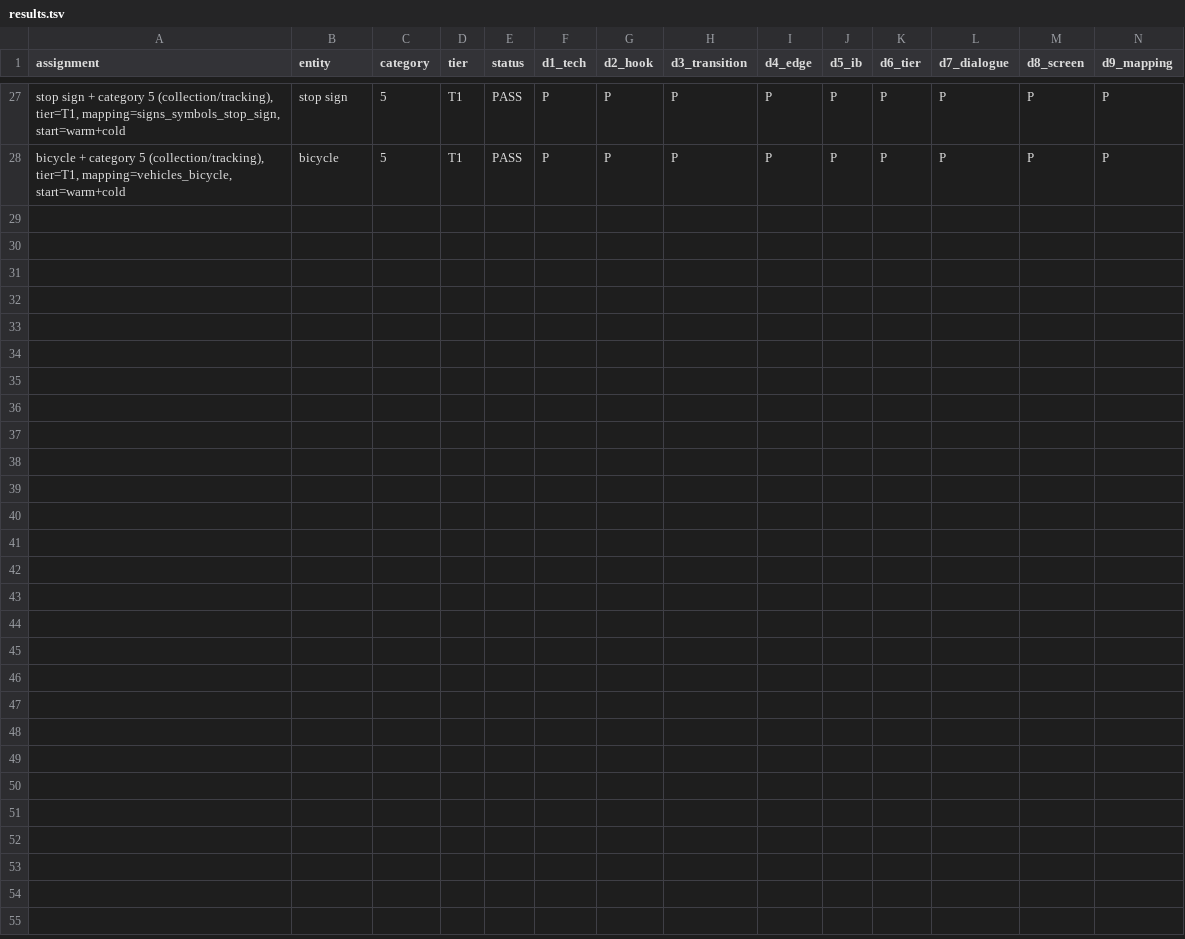
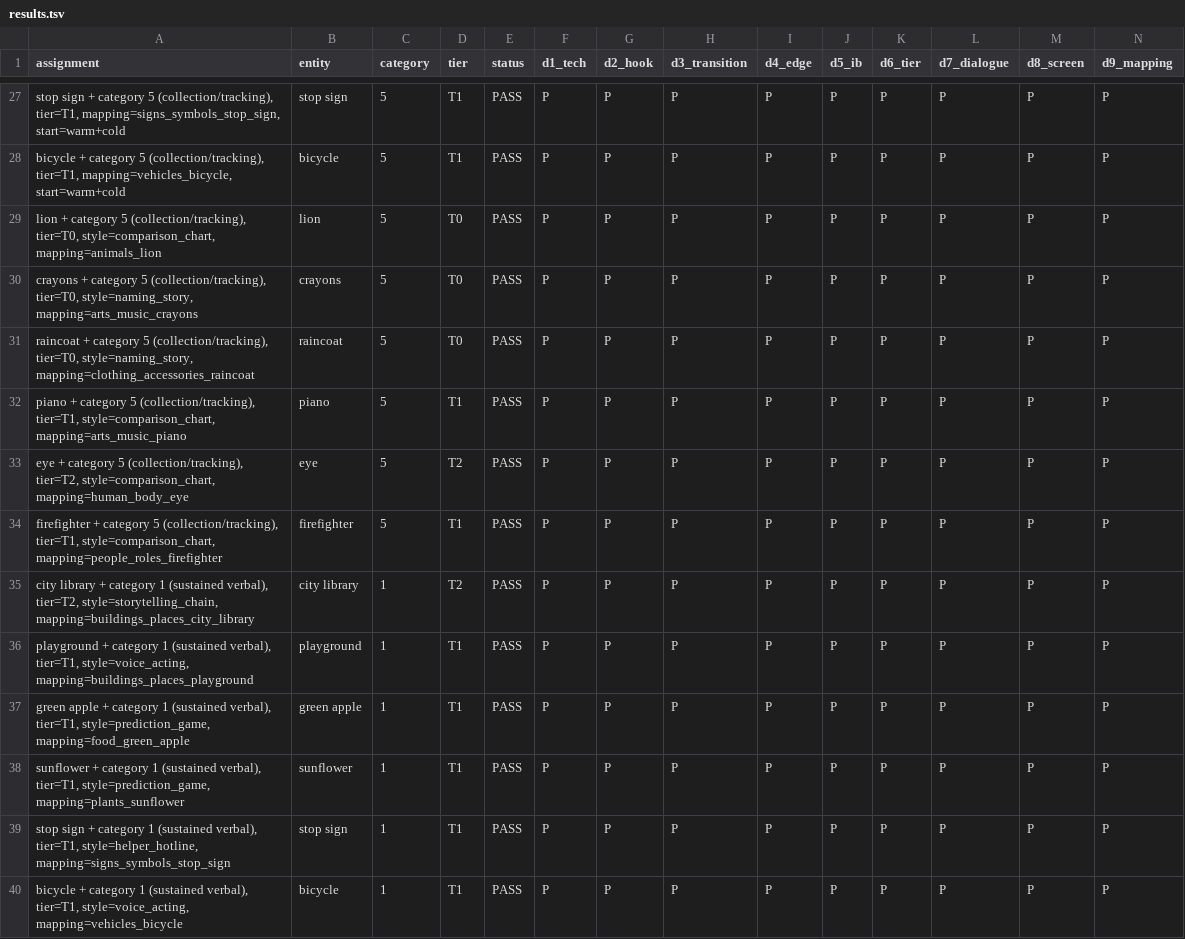
Before and after one commit to pharrellyhy/wonderlens-activity-autodesign, a TSV file: results.tsv, drawn as a sheet; only a part is shown, gaps mark what is left out; rows hold the shown columns only; the diff names each change by its address in the sheet, - before the commit and + after, or states it on an @@ line.

```diff
--- a/results.tsv
+++ b/results.tsv
+row 29: lion + category 5 (collection/tracking), tier=T0, style=comparison_chart, mapping=animals_lion | lion | 5 | T0 | PASS | P | P | P | P | P | P | P | P | P
+row 30: crayons + category 5 (collection/tracking), tier=T0, style=naming_story, mapping=arts_music_crayons | crayons | 5 | T0 | PASS | P | P | P | P | P | P | P | P | P
+row 31: raincoat + category 5 (collection/tracking), tier=T0, style=naming_story, mapping=clothing_accessories_raincoat | raincoat | 5 | T0 | PASS | P | P | P | P | P | P | P | P | P
+row 32: piano + category 5 (collection/tracking), tier=T1, style=comparison_chart, mapping=arts_music_piano | piano | 5 | T1 | PASS | P | P | P | P | P | P | P | P | P
+row 33: eye + category 5 (collection/tracking), tier=T2, style=comparison_chart, mapping=human_body_eye | eye | 5 | T2 | PASS | P | P | P | P | P | P | P | P | P
+row 34: firefighter + category 5 (collection/tracking), tier=T1, style=comparison_chart, mapping=people_roles_firefighter | firefighter | 5 | T1 | PASS | P | P | P | P | P | P | P | P | P
+row 35: city library + category 1 (sustained verbal), tier=T2, style=storytelling_chain, mapping=buildings_places_city_library | city library | 1 | T2 | PASS | P | P | P | P | P | P | P | P | P
+row 36: playground + category 1 (sustained verbal), tier=T1, style=voice_acting, mapping=buildings_places_playground | playground | 1 | T1 | PASS | P | P | P | P | P | P | P | P | P
+row 37: green apple + category 1 (sustained verbal), tier=T1, style=prediction_game, mapping=food_green_apple | green apple | 1 | T1 | PASS | P | P | P | P | P | P | P | P | P
+row 38: sunflower + category 1 (sustained verbal), tier=T1, style=prediction_game, mapping=plants_sunflower | sunflower | 1 | T1 | PASS | P | P | P | P | P | P | P | P | P
+row 39: stop sign + category 1 (sustained verbal), tier=T1, style=helper_hotline, mapping=signs_symbols_stop_sign | stop sign | 1 | T1 | PASS | P | P | P | P | P | P | P | P | P
+row 40: bicycle + category 1 (sustained verbal), tier=T1, style=voice_acting, mapping=vehicles_bicycle | bicycle | 1 | T1 | PASS | P | P | P | P | P | P | P | P | P
```
Also changed, not shown: 13 other files.
